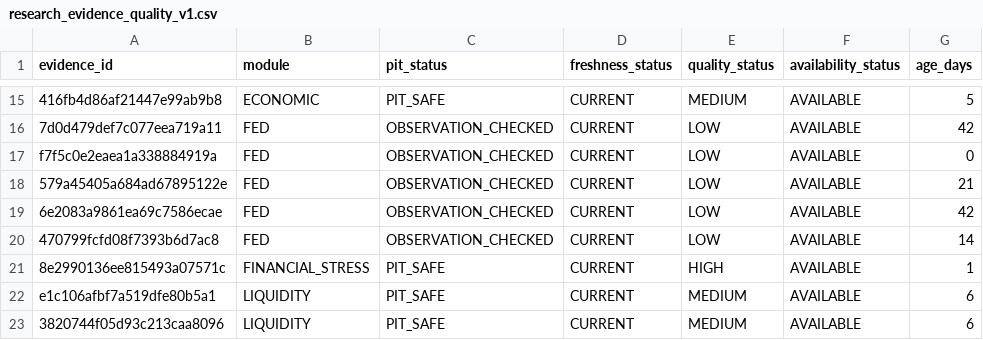
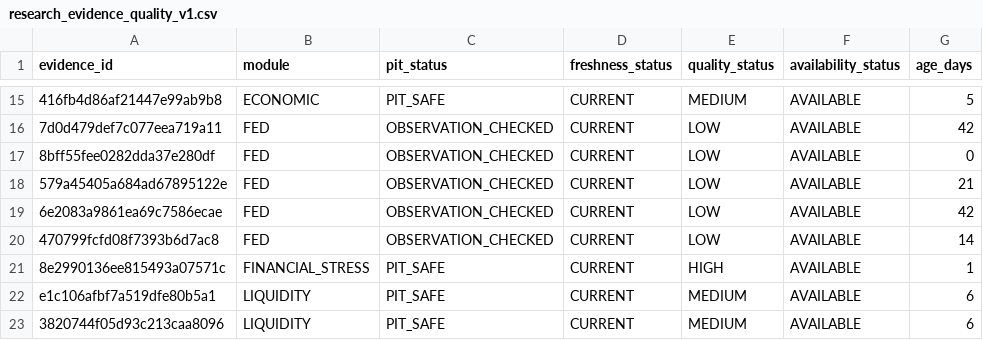
Before and after one commit to mohamednossaoui-max/US500-Macro-Intelligence, a CSV file: public_data/research_evidence_quality_v1.csv, drawn as a sheet; only a part is shown, gaps mark what is left out; the diff names each change by its address in the sheet, - before the commit and + after, or states it on an @@ line.

```diff
--- a/public_data/research_evidence_quality_v1.csv
+++ b/public_data/research_evidence_quality_v1.csv
-A17 (evidence_id): f7f5c0e2eaea1a338884919a
+A17 (evidence_id): 8bff55fee0282dda37e280df
```
Also changed, not shown: public_data/decision_engine_evidence_registry_v2.csv, public_data/earnings_market_reaction_v3.csv, 16 other files.
